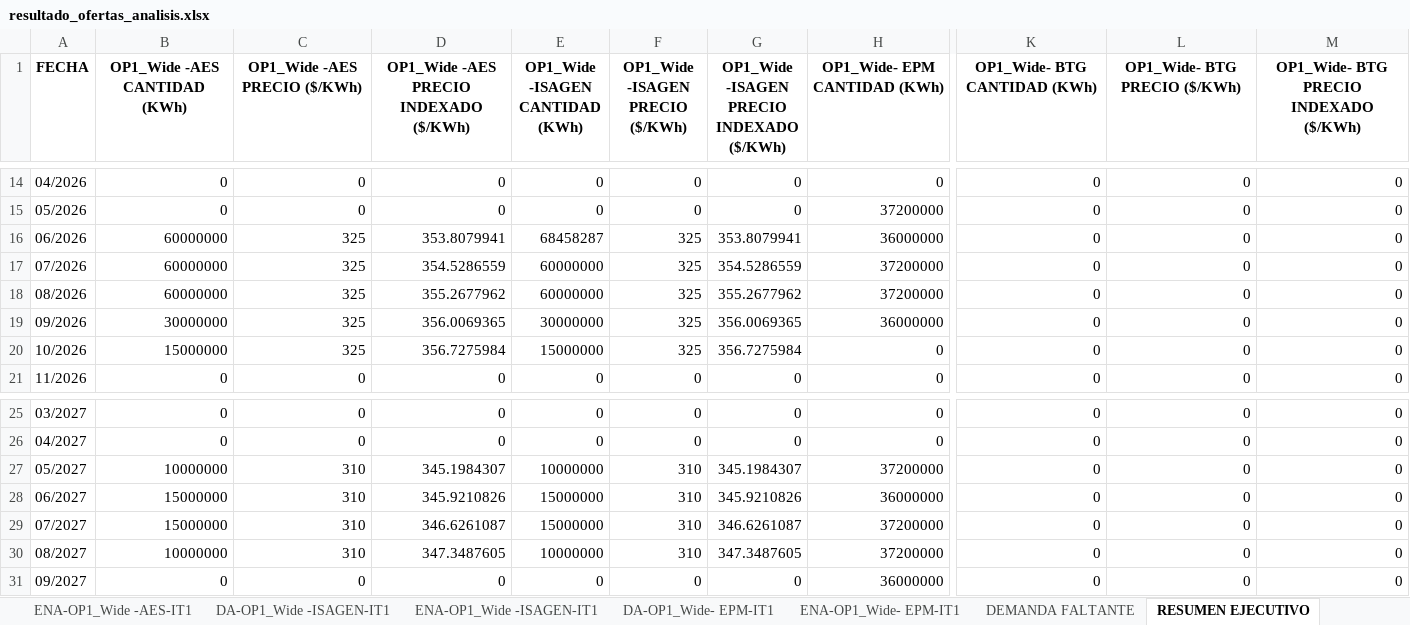
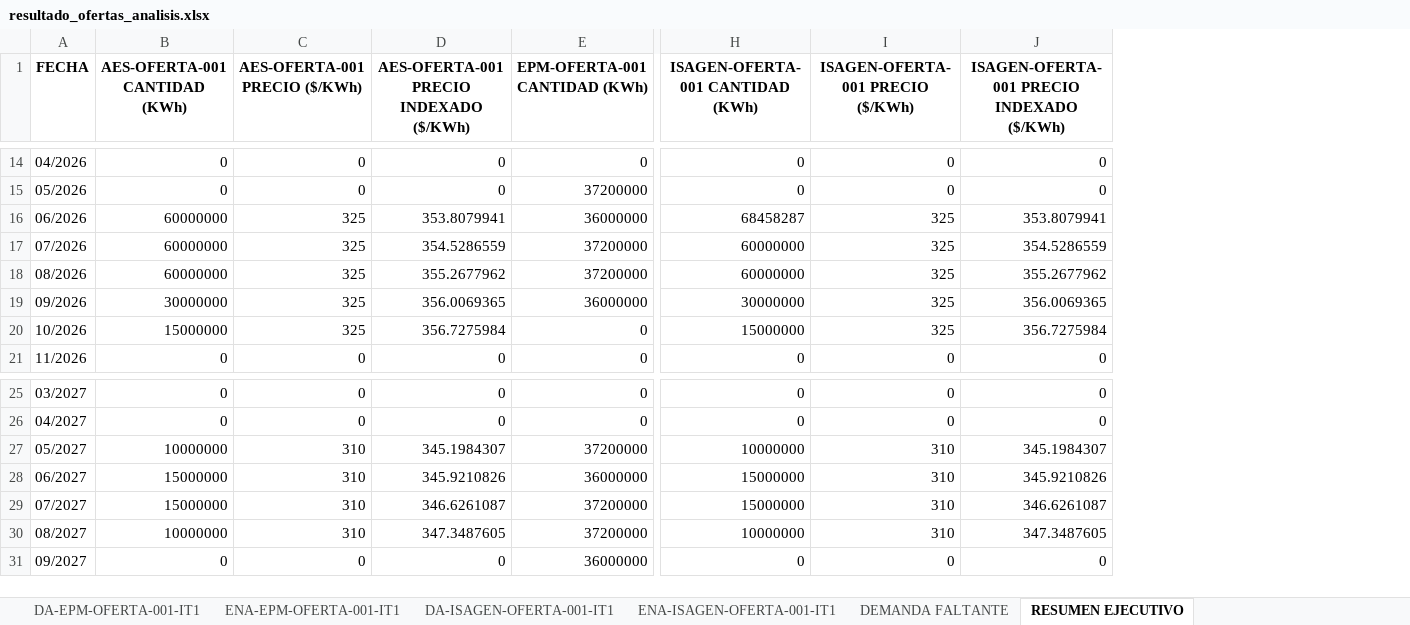
Before and after one commit to Josetapia23/AutomatizacionPyomo, an Excel workbook: output/resultado_ofertas_analisis.xlsx, sheet RESUMEN EJECUTIVO, drawn as a sheet; only a part is shown, gaps mark what is left out; values as stored, in another font and other column widths than the file's, no borders; removed rows and columns are numbered as before the commit, all else as after; the diff covers the shown part only; the diff names each change by its address in the sheet, - before the commit and + after, or states it on an @@ line.

Commit message:
Implementa un validador de nombres de ofertas con formato estandarizado en core/validador_ofertas.py.

```diff
--- a/output/resultado_ofertas_analisis.xlsx (sheet RESUMEN EJECUTIVO)
+++ b/output/resultado_ofertas_analisis.xlsx (sheet RESUMEN EJECUTIVO)
-sheet tab: DA-OP1_Wide -ISAGEN-IT1
+sheet tab: DA-EPM-OFERTA-001-IT1
-sheet tab: ENA-OP1_Wide -ISAGEN-IT1
+sheet tab: ENA-EPM-OFERTA-001-IT1
-sheet tab: DA-OP1_Wide- EPM-IT1
+sheet tab: DA-ISAGEN-OFERTA-001-IT1
-sheet tab: ENA-OP1_Wide- EPM-IT1
+sheet tab: ENA-ISAGEN-OFERTA-001-IT1
-column E (OP1_Wide -ISAGEN CANTIDAD (KWh)), rows 14-21: 0 | 0 | 68458287 | 60000000 | 60000000 | 30000000 | 15000000 | 0; rows 25-31: 0 | 0 | 10000000 | 15000000 | 15000000 | 10000000 | 0
-column F (OP1_Wide -ISAGEN PRECIO ($/KWh)), rows 14-21: 0 | 0 | 325 | 325 | 325 | 325 | 325 | 0; rows 25-31: 0 | 0 | 310 | 310 | 310 | 310 | 0
-column G, row 1: OP1_Wide -ISAGEN PRECIO INDEXADO ($/KWh); rows 14-21: 0 | 0 | 353.8079941 | 354.5286559 | 355.2677962 | 356.0069365 | 356.7275984 | 0; rows 25-31: 0 | 0 | 345.1984307 | 345.9210826 | 346.6261087 | 347.3487605 | 0
-B1: OP1_Wide -AES CANTIDAD (KWh)
+B1: AES-OFERTA-001 CANTIDAD (KWh)
-C1: OP1_Wide -AES PRECIO ($/KWh)
+C1: AES-OFERTA-001 PRECIO ($/KWh)
-D1: OP1_Wide -AES PRECIO INDEXADO ($/KWh)
+D1: AES-OFERTA-001 PRECIO INDEXADO ($/KWh)
-E1: OP1_Wide- EPM CANTIDAD (KWh)
+E1: EPM-OFERTA-001 CANTIDAD (KWh)
-H1: OP1_Wide- BTG CANTIDAD (KWh)
+H1: ISAGEN-OFERTA-001 CANTIDAD (KWh)
-I1: OP1_Wide- BTG PRECIO ($/KWh)
+I1: ISAGEN-OFERTA-001 PRECIO ($/KWh)
-J1: OP1_Wide- BTG PRECIO INDEXADO ($/KWh)
+J1: ISAGEN-OFERTA-001 PRECIO INDEXADO ($/KWh)
-H16 (ISAGEN-OFERTA-001 CANTIDAD (KWh)): 0
+H16 (ISAGEN-OFERTA-001 CANTIDAD (KWh)): 68458287
-I16:I20 (ISAGEN-OFERTA-001 PRECIO ($/KWh)): 0
+I16:I20 (ISAGEN-OFERTA-001 PRECIO ($/KWh)): 325
-J16: 0
+J16: 353.8079941
-H17:H18 (ISAGEN-OFERTA-001 CANTIDAD (KWh)): 0
+H17:H18 (ISAGEN-OFERTA-001 CANTIDAD (KWh)): 60000000
-J17: 0
+J17: 354.5286559
-J18: 0
+J18: 355.2677962
-H19 (ISAGEN-OFERTA-001 CANTIDAD (KWh)): 0
+H19 (ISAGEN-OFERTA-001 CANTIDAD (KWh)): 30000000
-J19: 0
+J19: 356.0069365
-H20 (ISAGEN-OFERTA-001 CANTIDAD (KWh)): 0
+H20 (ISAGEN-OFERTA-001 CANTIDAD (KWh)): 15000000
-J20: 0
+J20: 356.7275984
-H27 (ISAGEN-OFERTA-001 CANTIDAD (KWh)): 0
+H27 (ISAGEN-OFERTA-001 CANTIDAD (KWh)): 10000000
-I27:I30 (ISAGEN-OFERTA-001 PRECIO ($/KWh)): 0
+I27:I30 (ISAGEN-OFERTA-001 PRECIO ($/KWh)): 310
-J27: 0
+J27: 345.1984307
-H28:H29 (ISAGEN-OFERTA-001 CANTIDAD (KWh)): 0
+H28:H29 (ISAGEN-OFERTA-001 CANTIDAD (KWh)): 15000000
-J28: 0
+J28: 345.9210826
-J29: 0
+J29: 346.6261087
-H30 (ISAGEN-OFERTA-001 CANTIDAD (KWh)): 0
+H30 (ISAGEN-OFERTA-001 CANTIDAD (KWh)): 10000000
-J30: 0
+J30: 347.3487605
```
Also changed, not shown: 41 edited cells elsewhere in this sheet, sheet DA-EPM-OFERTA-001-IT1, sheet DA-ISAGEN-OFERTA-001-IT1, sheet ENA-EPM-OFERTA-001-IT1, sheet ENA-ISAGEN-OFERTA-001-IT1, other sheet tabs, output/estadisticas_ofertas.xlsx, 13 other files.
